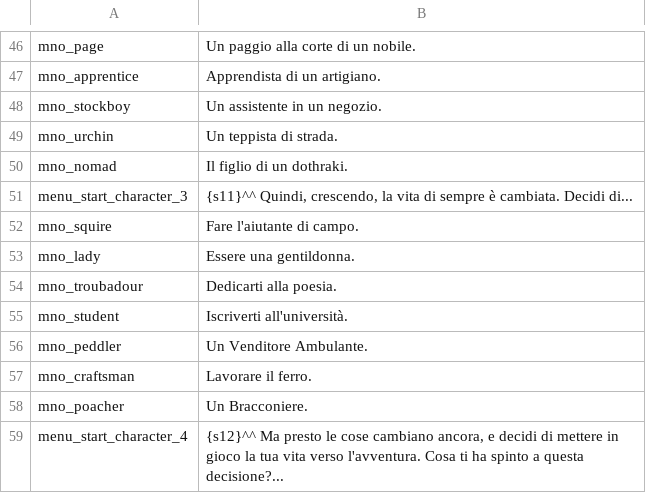
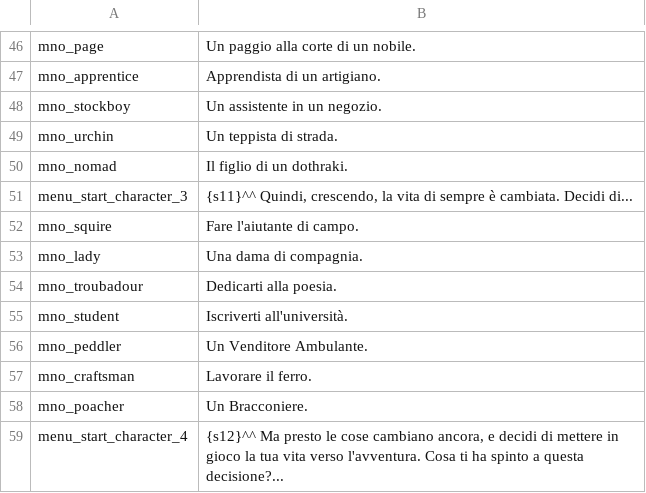
Before and after one commit to Swyter/warband-acok-l10n, a CSV file: it/game_menus.csv, drawn as a sheet; only a part is shown, gaps mark what is left out.

```diff
--- a/it/game_menus.csv
+++ b/it/game_menus.csv
@@ -52,3 +52,3 @@ menu_start_character_3|{s11}^^  Quindi, crescendo, la vita di sempre è cambiata
 mno_squire|Fare l'aiutante di campo.
-mno_lady|Essere una gentildonna.
+mno_lady|Una dama di compagnia.
 mno_troubadour|Dedicarti alla poesia.
```
Also changed, not shown: es/parties.csv, it/quick_strings.csv, 1 other file.
